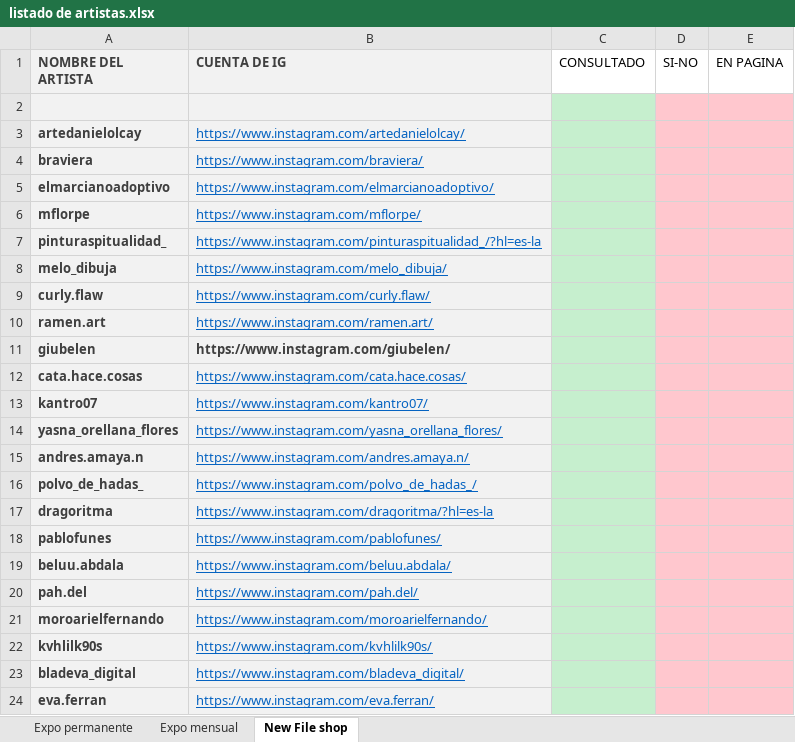
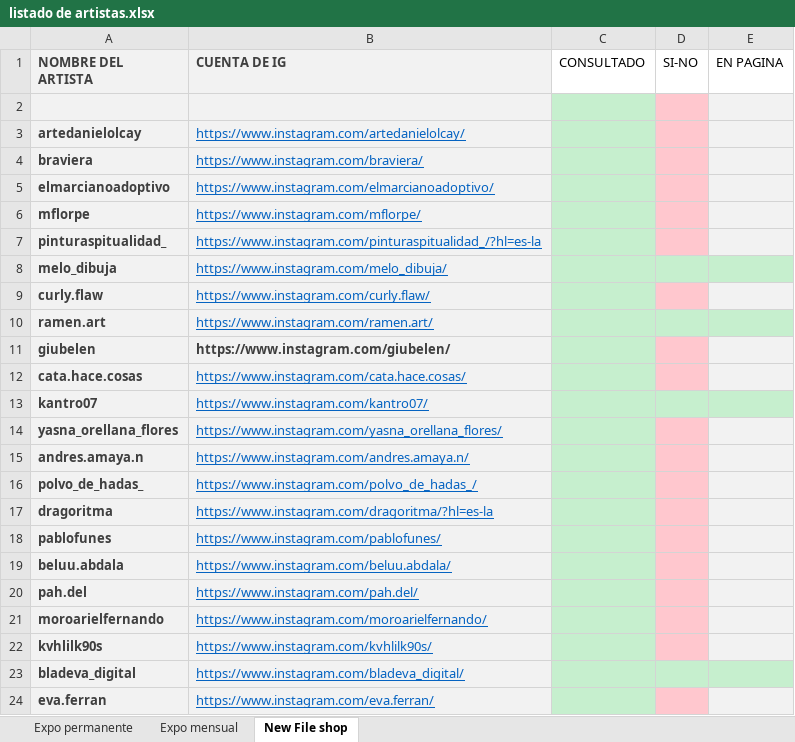
Before and after one commit to mairomano2/New-File-Gallery, an Excel workbook: redes/listado de artistas.xlsx, sheet New File shop, drawn as a sheet; values as stored, in another font and other column widths than the file's, no borders; the diff names each change by its address in the sheet, - before the commit and + after, or states it on an @@ line.

```diff
--- a/redes/listado de artistas.xlsx (sheet New File shop)
+++ b/redes/listado de artistas.xlsx (sheet New File shop)
-E2:E7 fill: #FFC7CE
+E2:E7 fill: #F2F2F2
-D8:E8 fill: #FFC7CE
+D8:E8 fill: #C6EFCE
-E9 fill: #FFC7CE
+E9 fill: #F2F2F2
-D10:E10 fill: #FFC7CE
+D10:E10 fill: #C6EFCE
-E11:E12 fill: #FFC7CE
+E11:E12 fill: #F2F2F2
-D13:E13 fill: #FFC7CE
+D13:E13 fill: #C6EFCE
-E14:E22 fill: #FFC7CE
+E14:E22 fill: #F2F2F2
-D23:E23 fill: #FFC7CE
+D23:E23 fill: #C6EFCE
-E24 fill: #FFC7CE
+E24 fill: #F2F2F2
```
Also changed, not shown: sheet Expo permanente, 29 other files.
